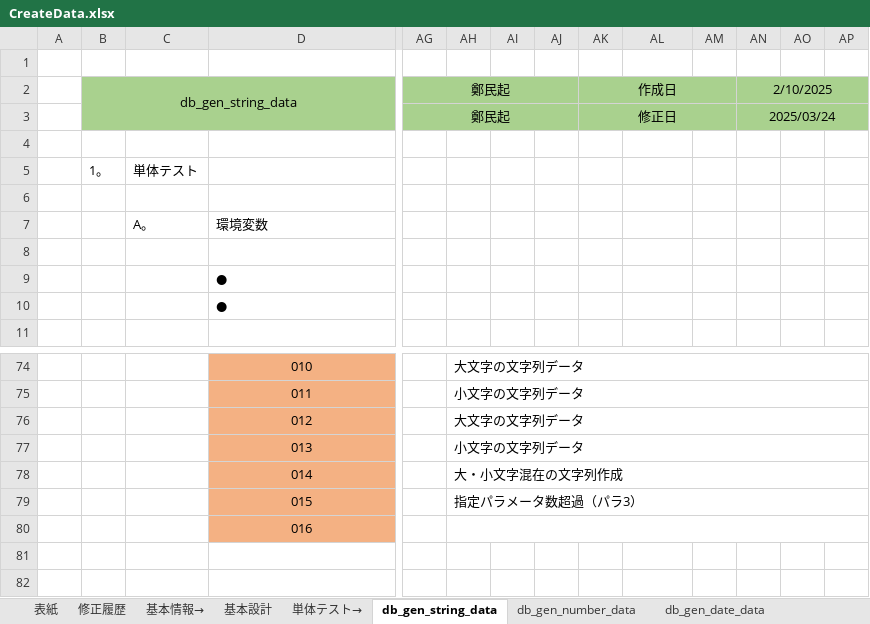
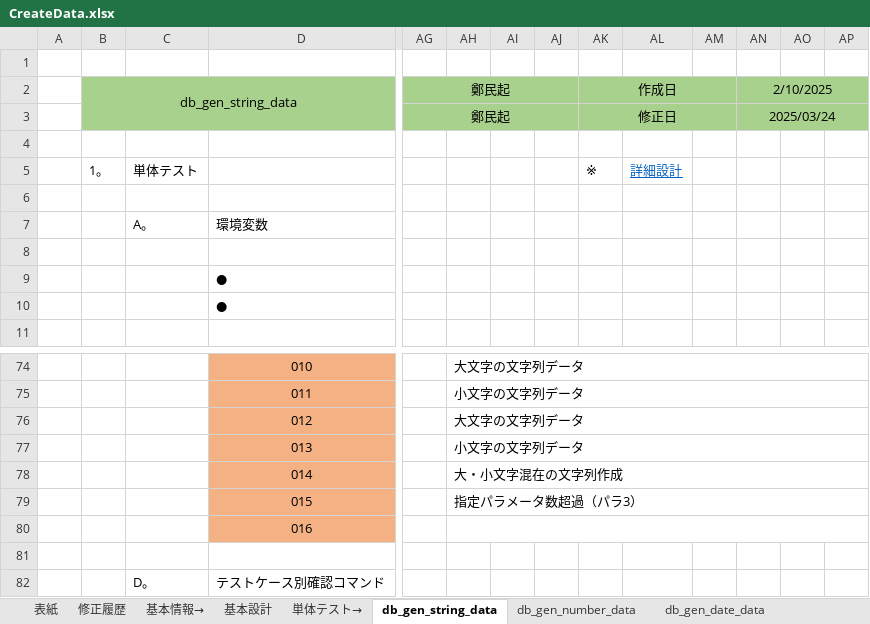
Before and after one commit to DokBak/DokBak.testdata.generator, an Excel workbook: CREATE_DATA/document/CreateData.xlsx, sheet db_gen_string_data, drawn as a sheet; only a part is shown, gaps mark what is left out; values as stored, in another font and other column widths than the file's, no borders; rows hold the shown columns only; the diff names each change by its address in the sheet, - before the commit and + after, or states it on an @@ line.

```diff
--- a/CREATE_DATA/document/CreateData.xlsx (sheet db_gen_string_data)
+++ b/CREATE_DATA/document/CreateData.xlsx (sheet db_gen_string_data)
-AK5: (empty)
+AK5: ※
-AL5: (empty)
+AL5: 詳細設計
+row 81: (empty)
+row 82:  |  | D。 | テストケース別確認コマンド
```
Also changed, not shown: sheet db_check_data_validate_config1, sheet db_check_data_validate_config3, sheet db_check_data_validate_config2, sheet 詳細設計, sheet ログ一覧, sheet 設定ファイル, 4 more sheets, other sheet tabs, formulas that keep their value, charts or pictures, 1 other file.
